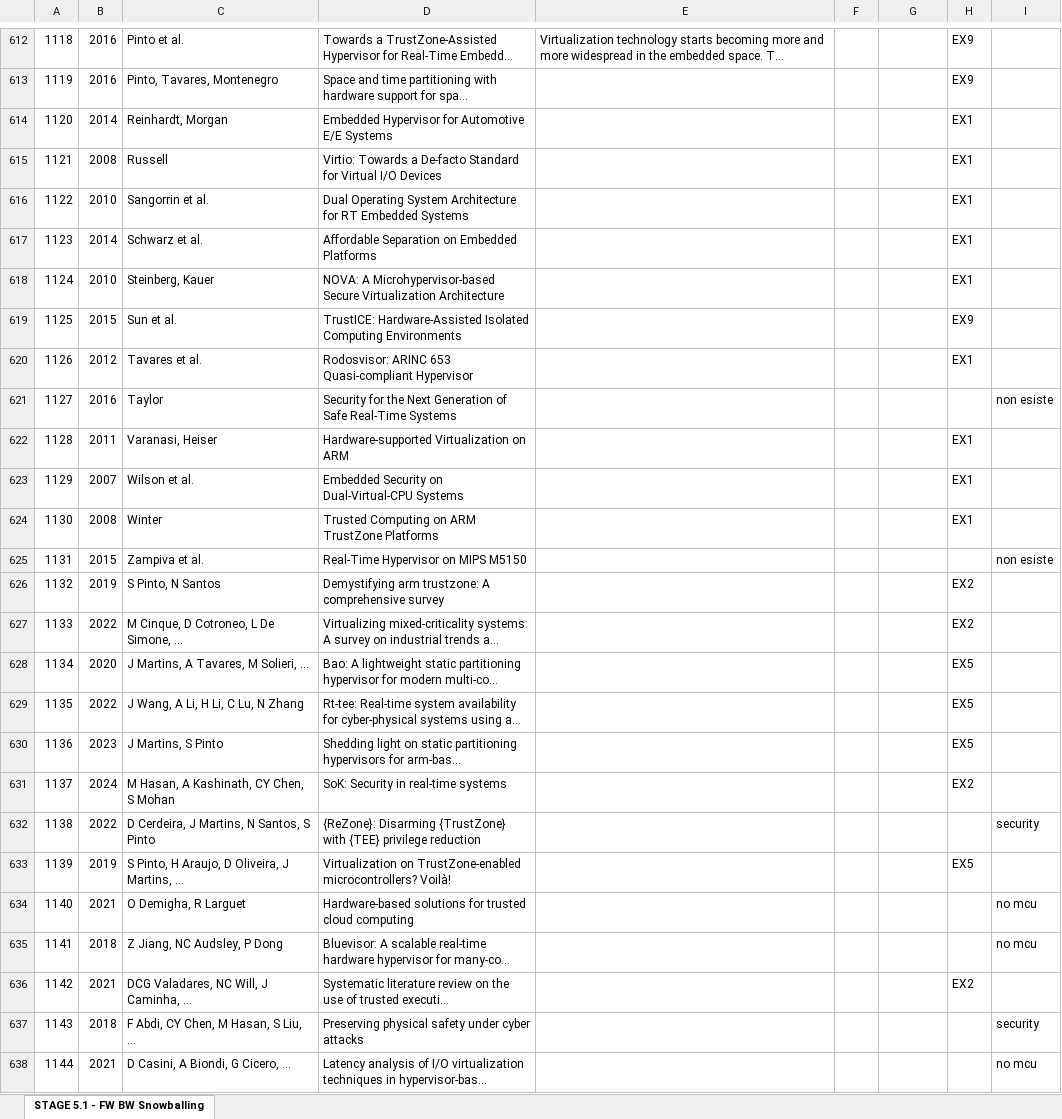
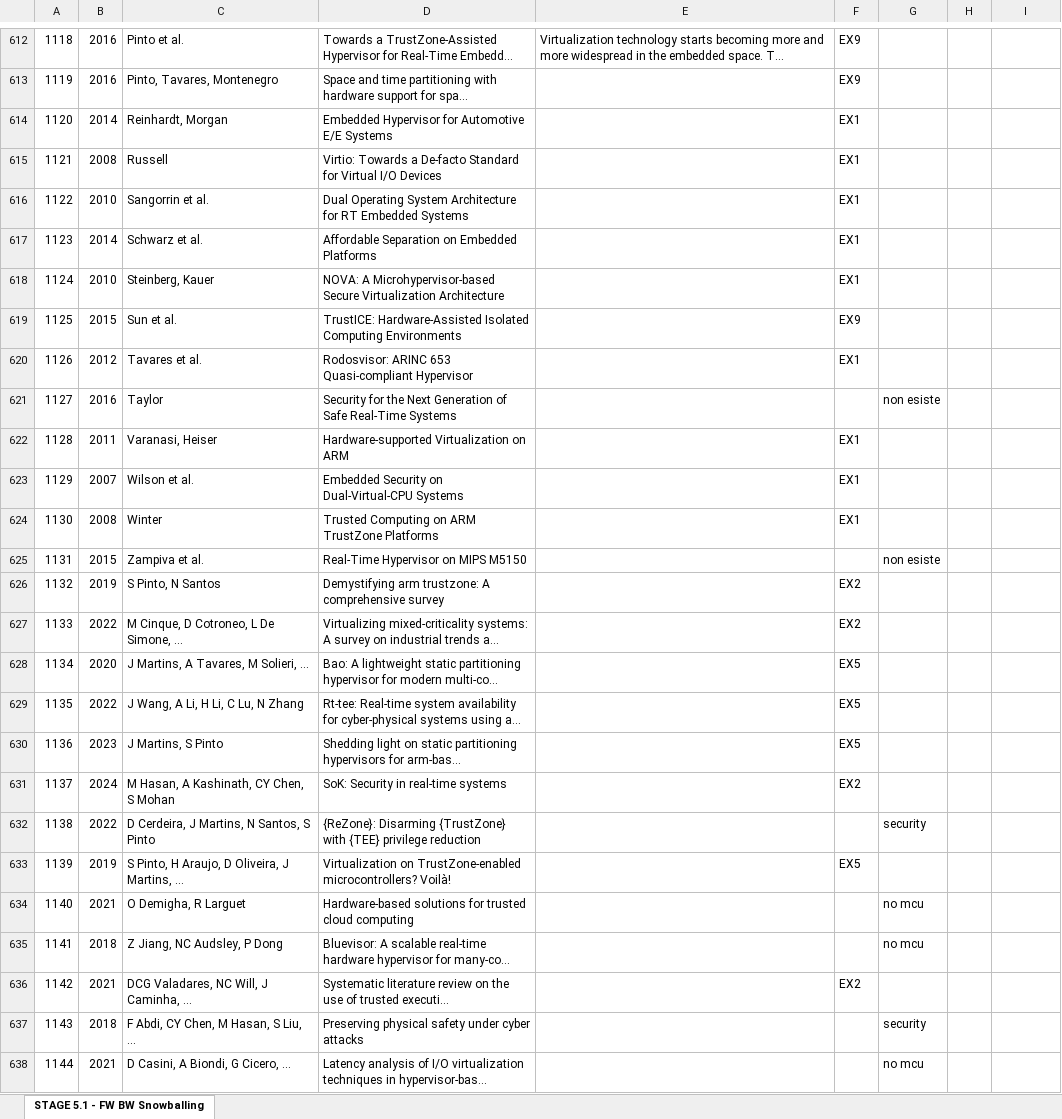
Before and after one commit to alkalir/SLR_VirtualizationMicrocontrollers, an Excel workbook: 02_Study_Selection/STAGE5/STAGE5_1_Snowballing.xlsx, sheet STAGE 5.1 - FW BW Snowballing, drawn as a sheet; only a part is shown, gaps mark what is left out; long unchanged cells end in …; values as stored, in another font and other column widths than the file's, no cell formats; table styles not drawn; the diff covers the shown part only; the diff names each change by its address in the sheet, - before the commit and + after, or states it on an @@ line.

Commit message:
Fix STAGE5 snowballing data and align candidate counts

```diff
--- a/02_Study_Selection/STAGE5/STAGE5_1_Snowballing.xlsx (sheet STAGE 5.1 - FW BW Snowballing)
+++ b/02_Study_Selection/STAGE5/STAGE5_1_Snowballing.xlsx (sheet STAGE 5.1 - FW BW Snowballing)
-F612:F613: (empty)
+F612:F613: EX9
-H612:H613: EX9
+H612:H613: (empty)
-F614:F618: (empty)
+F614:F618: EX1
-H614:H618: EX1
+H614:H618: (empty)
-F619: (empty)
+F619: EX9
-H619: EX9
+H619: (empty)
-F620: (empty)
+F620: EX1
-H620: EX1
+H620: (empty)
-G621: (empty)
+G621: non esiste
-I621: non esiste
+I621: (empty)
-F622:F624: (empty)
+F622:F624: EX1
-H622:H624: EX1
+H622:H624: (empty)
-G625: (empty)
+G625: non esiste
-I625: non esiste
+I625: (empty)
-F626:F627: (empty)
+F626:F627: EX2
-H626:H627: EX2
+H626:H627: (empty)
-F628:F630: (empty)
+F628:F630: EX5
-H628:H630: EX5
+H628:H630: (empty)
-F631: (empty)
+F631: EX2
-H631: EX2
+H631: (empty)
-G632: (empty)
+G632: security
-I632: security
+I632: (empty)
-F633: (empty)
+F633: EX5
-H633: EX5
+H633: (empty)
-G634:G635: (empty)
+G634:G635: no mcu
-I634:I635: no mcu
+I634:I635: (empty)
-F636: (empty)
+F636: EX2
-H636: EX2
+H636: (empty)
-G637: (empty)
+G637: security
-I637: security
+I637: (empty)
-G638: (empty)
+G638: no mcu
-I638: no mcu
+I638: (empty)
```
Also changed, not shown: 191 edited cells and merged cells elsewhere in this sheet, cell formats, 02_Study_Selection/Included_and_Excluded_Research_Articles_recap.xlsx, 2 other files.
